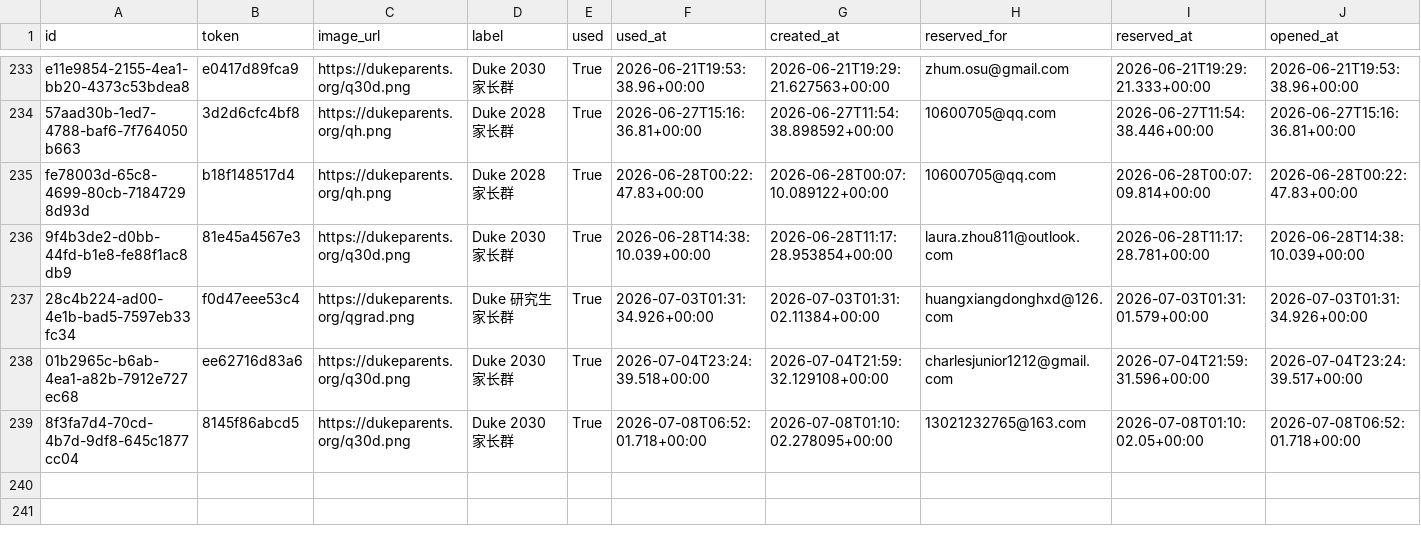
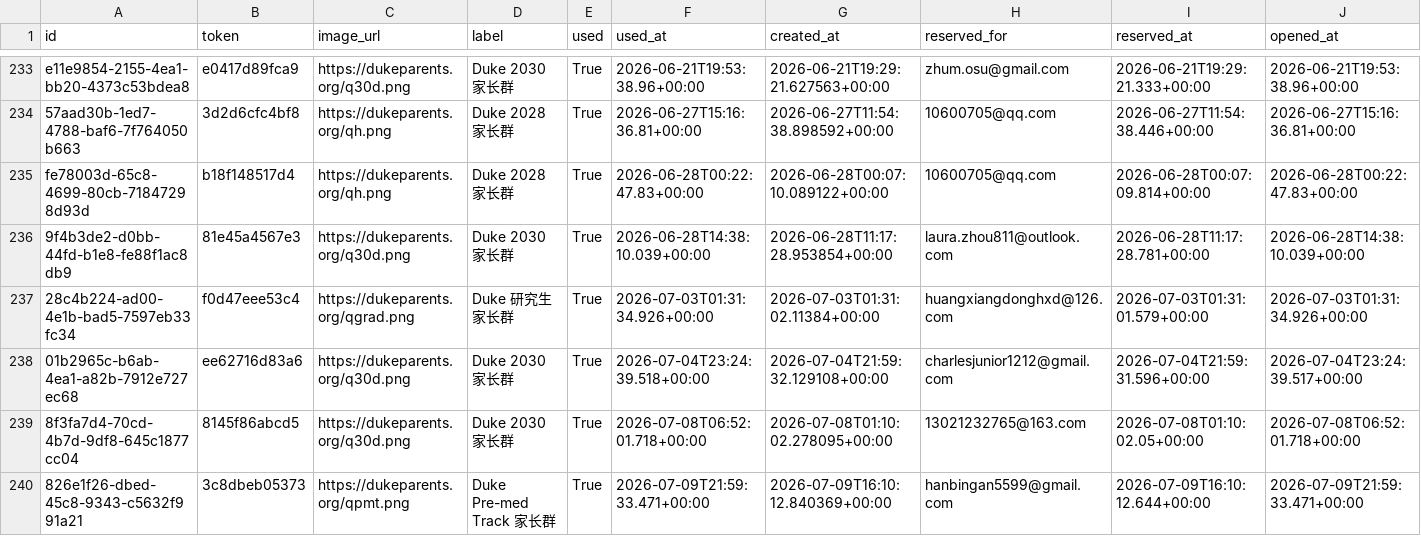
Before and after one commit to parentsduke/parentsduke, a CSV file: backup/latest/private_qr_links.csv, drawn as a sheet; only a part is shown, gaps mark what is left out; rows hold the shown columns only; the diff names each change by its address in the sheet, - before the commit and + after, or states it on an @@ line.

```diff
--- a/backup/latest/private_qr_links.csv
+++ b/backup/latest/private_qr_links.csv
+row 240: 826e1f26-dbed-45c8-9343-c5632f991a21 | 3c8dbeb05373 | https://dukeparents.org/qpmt.png | Duke Pre-med Track 家长群 | True | 2026-07-09T21:59:33.471+00:00 | 2026-07-09T16:10:12.840369+00:00 | hanbingan5599@gmail.com | 2026-07-09T16:10:12.644+00:00 | 2026-07-09T21:59:33.471+00:00
```
Also changed, not shown: backup/latest/admissions_submissionsMulti.csv.
